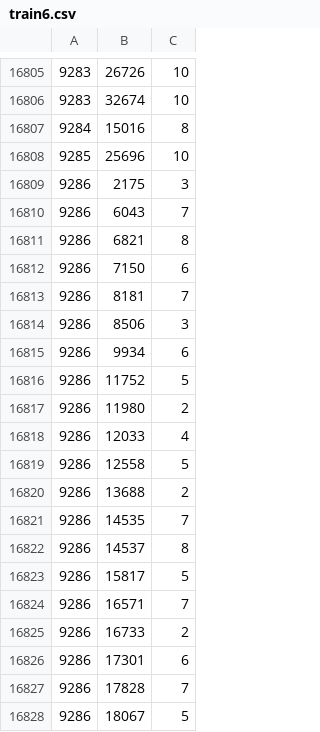
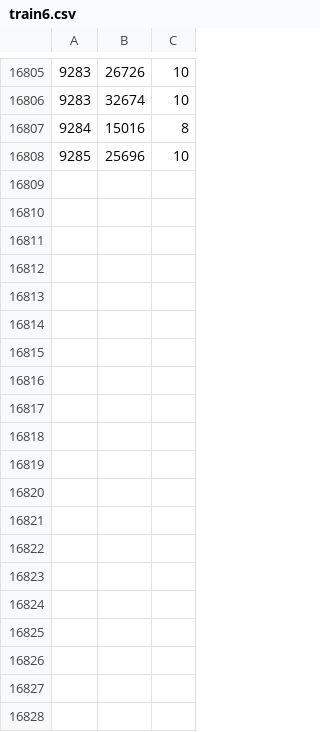
Before and after one commit to enrimarti/RS-Nixon, a CSV file: Datasets/K-Fold/train6.csv (was Datasets/train6.csv), drawn as a sheet; only a part is shown, gaps mark what is left out; the diff covers the shown part only; the diff names each change by its address in the sheet, - before the commit and + after, or states it on an @@ line.

```diff
--- a/Datasets/train6.csv
+++ b/Datasets/K-Fold/train6.csv
-row 16809: 9286 | 2175 | 3
-row 16810: 9286 | 6043 | 7
-row 16811: 9286 | 6821 | 8
-row 16812: 9286 | 7150 | 6
-row 16813: 9286 | 8181 | 7
-row 16814: 9286 | 8506 | 3
-row 16815: 9286 | 9934 | 6
-row 16816: 9286 | 11752 | 5
-row 16817: 9286 | 11980 | 2
-row 16818: 9286 | 12033 | 4
-row 16819: 9286 | 12558 | 5
-row 16820: 9286 | 13688 | 2
-row 16821: 9286 | 14535 | 7
-row 16822: 9286 | 14537 | 8
-row 16823: 9286 | 15817 | 5
-row 16824: 9286 | 16571 | 7
-row 16825: 9286 | 16733 | 2
-row 16826: 9286 | 17301 | 6
-row 16827: 9286 | 17828 | 7
-row 16828: 9286 | 18067 | 5
```
Also changed, not shown: 20 removed rows and 46 edited cells elsewhere in this file, Datasets/K-Fold/train1.csv, Datasets/K-Fold/train10.csv, 22 other files.
